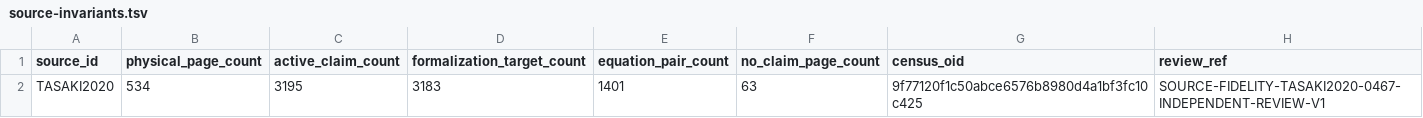
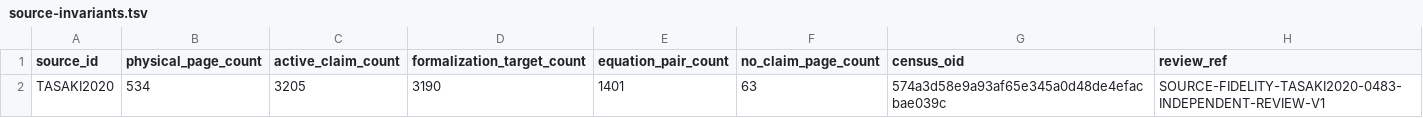
Before and after one commit to phasetr/lattice-system, a TSV file: registry/source-invariants.tsv, drawn as a sheet.

```diff
--- a/registry/source-invariants.tsv
+++ b/registry/source-invariants.tsv
@@ -1,2 +1,2 @@
 source_id	physical_page_count	active_claim_count	formalization_target_count	equation_pair_count	no_claim_page_count	census_oid	review_ref
-TASAKI2020	534	3195	3183	1401	63	9f77120f1c50abce6576b8980d4a1bf3fc10c425	SOURCE-FIDELITY-TASAKI2020-0467-INDEPENDENT-REVIEW-V1
+TASAKI2020	534	3205	3190	1401	63	574a3d58e9a93af65e345a0d48de4efacbae039c	SOURCE-FIDELITY-TASAKI2020-0483-INDEPENDENT-REVIEW-V1
```
Also changed, not shown: registry/correction-events.tsv, 16 other files.
